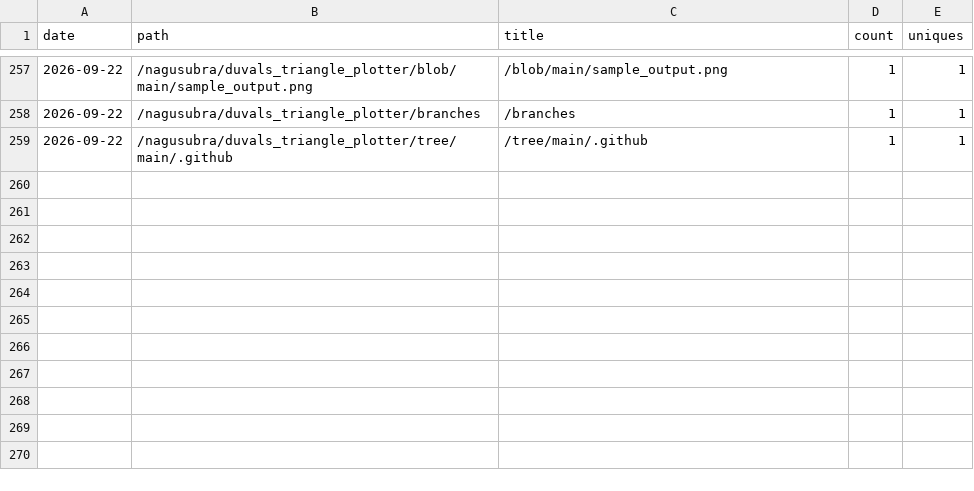
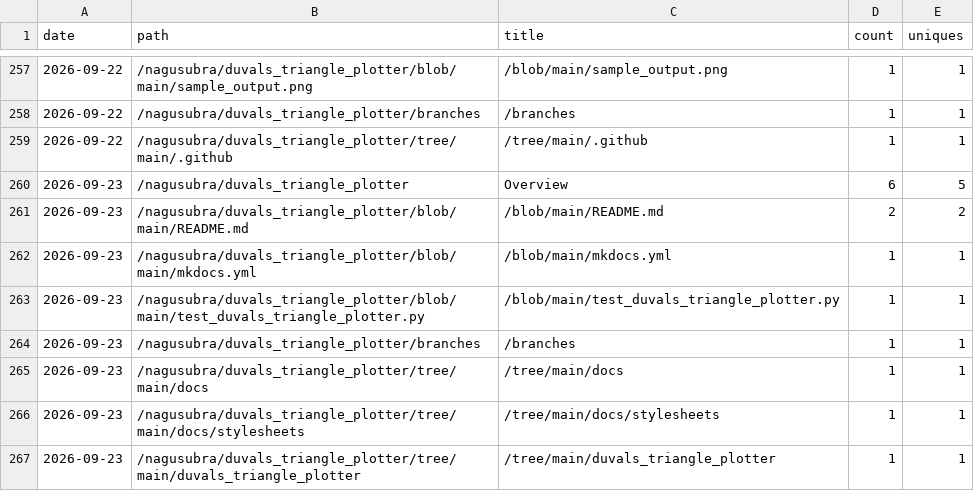
Before and after one commit to nagusubra/traffic, a CSV file: .metrics/data/duvals_triangle_plotter/paths.csv, drawn as a sheet; only a part is shown, gaps mark what is left out; the diff names each change by its address in the sheet, - before the commit and + after, or states it on an @@ line.

```diff
--- a/.metrics/data/duvals_triangle_plotter/paths.csv
+++ b/.metrics/data/duvals_triangle_plotter/paths.csv
+row 260: 2026-09-23 | /nagusubra/duvals_triangle_plotter | Overview | 6 | 5
+row 261: 2026-09-23 | /nagusubra/duvals_triangle_plotter/blob/main/README.md | /blob/main/README.md | 2 | 2
+row 262: 2026-09-23 | /nagusubra/duvals_triangle_plotter/blob/main/mkdocs.yml | /blob/main/mkdocs.yml | 1 | 1
+row 263: 2026-09-23 | /nagusubra/duvals_triangle_plotter/blob/main/test_duvals_triangle_plotter.py | /blob/main/test_duvals_triangle_plotter.py | 1 | 1
+row 264: 2026-09-23 | /nagusubra/duvals_triangle_plotter/branches | /branches | 1 | 1
+row 265: 2026-09-23 | /nagusubra/duvals_triangle_plotter/tree/main/docs | /tree/main/docs | 1 | 1
+row 266: 2026-09-23 | /nagusubra/duvals_triangle_plotter/tree/main/docs/stylesheets | /tree/main/docs/stylesheets | 1 | 1
+row 267: 2026-09-23 | /nagusubra/duvals_triangle_plotter/tree/main/duvals_triangle_plotter | /tree/main/duvals_triangle_plotter | 1 | 1
```
Also changed, not shown: .metrics/data/industry-hackathon-lab/paths.csv, .metrics/data/industry-hackathon-lab/referrers.csv, 16 other files.
